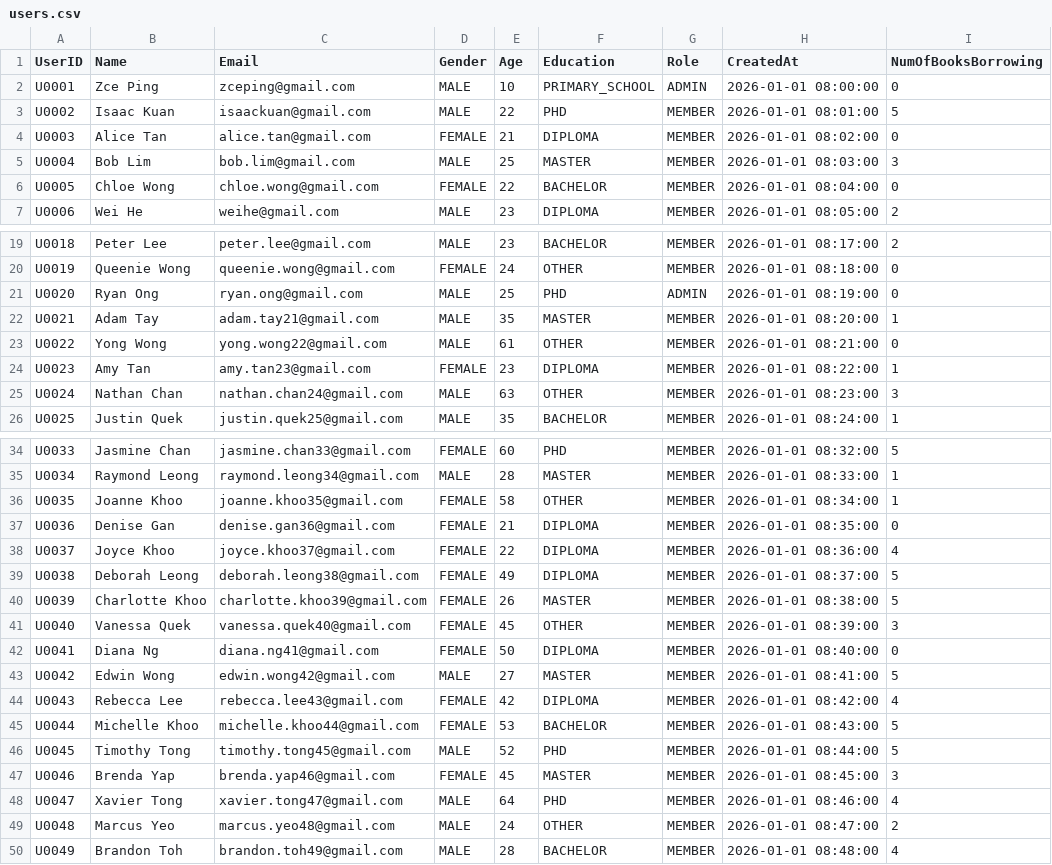
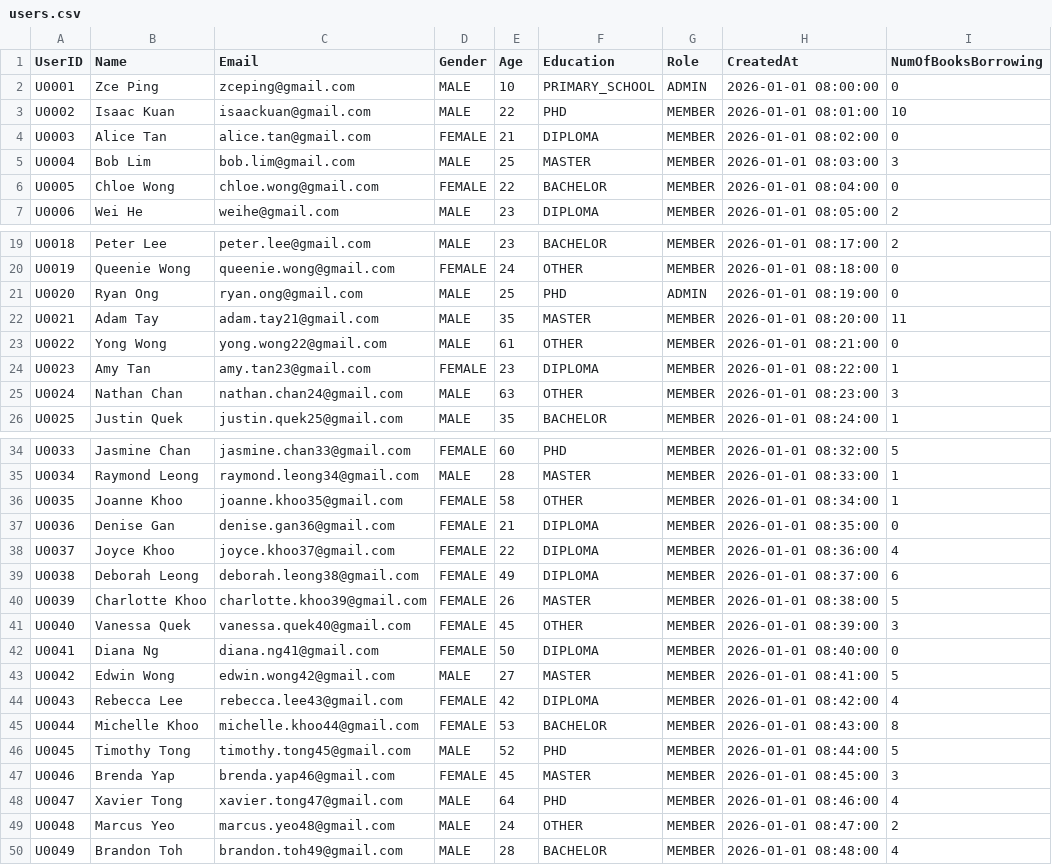
Before and after one commit to WEIHE6625/library_system, a CSV file: database/users.csv, drawn as a sheet; only a part is shown, gaps mark what is left out.

```diff
--- a/database/users.csv
+++ b/database/users.csv
@@ -2,3 +2,3 @@ UserID,Name,Email,Gender,Age,Education,Role,CreatedAt,NumOfBooksBorrowing
 U0001,Zce Ping,zceping@gmail.com,MALE,10,PRIMARY_SCHOOL,ADMIN,2026-01-01 08:00:00,0
-U0002,Isaac Kuan,isaackuan@gmail.com,MALE,22,PHD,MEMBER,2026-01-01 08:01:00,5
+U0002,Isaac Kuan,isaackuan@gmail.com,MALE,22,PHD,MEMBER,2026-01-01 08:01:00,10
 U0003,Alice Tan,alice.tan@gmail.com,FEMALE,21,DIPLOMA,MEMBER,2026-01-01 08:02:00,0
@@ -21,3 +21,3 @@ U0019,Queenie Wong,queenie.wong@gmail.com,FEMALE,24,OTHER,MEMBER,2026-01-01 08:1
 U0020,Ryan Ong,ryan.ong@gmail.com,MALE,25,PHD,ADMIN,2026-01-01 08:19:00,0
-U0021,Adam Tay,adam.tay21@gmail.com,MALE,35,MASTER,MEMBER,2026-01-01 08:20:00,1
+U0021,Adam Tay,adam.tay21@gmail.com,MALE,35,MASTER,MEMBER,2026-01-01 08:20:00,11
 U0022,Yong Wong,yong.wong22@gmail.com,MALE,61,OTHER,MEMBER,2026-01-01 08:21:00,0
@@ -38,3 +38,3 @@ U0036,Denise Gan,denise.gan36@gmail.com,FEMALE,21,DIPLOMA,MEMBER,2026-01-01 08:3
 U0037,Joyce Khoo,joyce.khoo37@gmail.com,FEMALE,22,DIPLOMA,MEMBER,2026-01-01 08:36:00,4
-U0038,Deborah Leong,deborah.leong38@gmail.com,FEMALE,49,DIPLOMA,MEMBER,2026-01-01 08:37:00,5
+U0038,Deborah Leong,deborah.leong38@gmail.com,FEMALE,49,DIPLOMA,MEMBER,2026-01-01 08:37:00,6
 U0039,Charlotte Khoo,charlotte.khoo39@gmail.com,FEMALE,26,MASTER,MEMBER,2026-01-01 08:38:00,5
@@ -44,3 +44,3 @@ U0042,Edwin Wong,edwin.wong42@gmail.com,MALE,27,MASTER,MEMBER,2026-01-01 08:41:0
 U0043,Rebecca Lee,rebecca.lee43@gmail.com,FEMALE,42,DIPLOMA,MEMBER,2026-01-01 08:42:00,4
-U0044,Michelle Khoo,michelle.khoo44@gmail.com,FEMALE,53,BACHELOR,MEMBER,2026-01-01 08:43:00,5
+U0044,Michelle Khoo,michelle.khoo44@gmail.com,FEMALE,53,BACHELOR,MEMBER,2026-01-01 08:43:00,8
 U0045,Timothy Tong,timothy.tong45@gmail.com,MALE,52,PHD,MEMBER,2026-01-01 08:44:00,5
```
Also changed, not shown: 42 other files.
